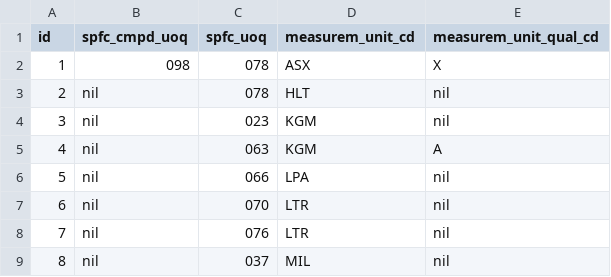
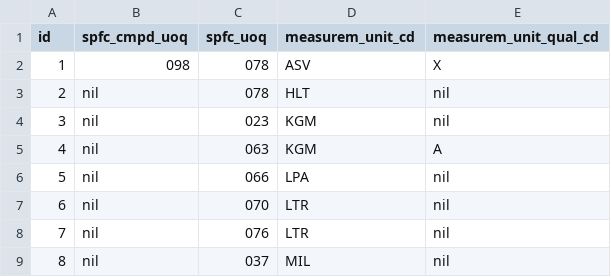
Before and after one commit to bitzesty/trade-tariff-backend, a CSV file: db/chief/chief_measurement_unit.csv, drawn as a sheet.

Commit message:
Convinced that ASX is not a real measurement_unit_code
We have ASV (%vol) which seems to be what these ASX measuresments are
displaying as in businesslink tariff.

Should the unit ASX exist then we need to add in the unit and the unit
descritpion. But for now I'm convinced this is typo.

```diff
--- a/db/chief/chief_measurement_unit.csv
+++ b/db/chief/chief_measurement_unit.csv
@@ -1,3 +1,3 @@
 id,spfc_cmpd_uoq,spfc_uoq,measurem_unit_cd,measurem_unit_qual_cd
-1,098,078,ASX,X
+1,098,078,ASV,X
 2,nil,078,HLT,nil
```
